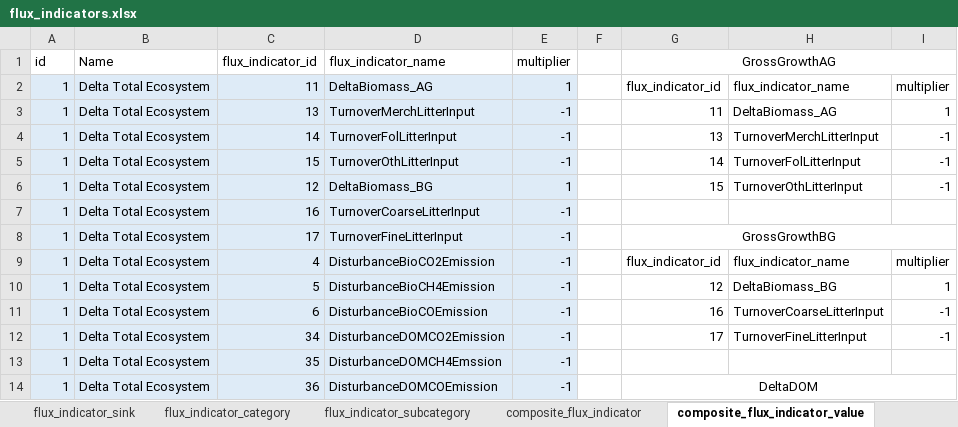
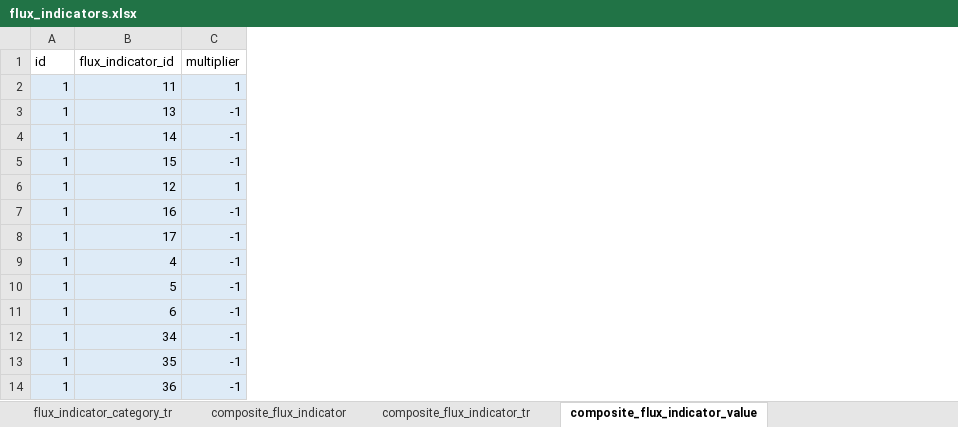
Before and after one commit to cat-cfs/cbm_defaults, an Excel workbook: flux_indicators.xlsx, sheet composite_flux_indicator_value, drawn as a sheet; only a part is shown; values as stored, in another font and other column widths than the file's, no borders; the diff names each change by its address in the sheet, - before the commit and + after, or states it on an @@ line.

Commit message:
adding more csvs for flux indicators, cleaning up landclasses, and adding landclass translations

```diff
--- a/flux_indicators.xlsx (sheet composite_flux_indicator_value)
+++ b/flux_indicators.xlsx (sheet composite_flux_indicator_value)
-sheet tab: flux_indicator_subcategory
+sheet tab: flux_indicator_category_tr
+sheet tab: composite_flux_indicator_tr
-column B (Name), rows 2-14: all Delta Total Ecosystem
-column D (flux_indicator_name), rows 2-14: DeltaBiomass_AG | TurnoverMerchLitterInput | TurnoverFolLitterInput | TurnoverOthLitterInput | DeltaBiomass_BG | TurnoverCoarseLitterInput | TurnoverFineLitterInput | DisturbanceBioCO2Emission | DisturbanceBioCH4Emission | DisturbanceBioCOEmission | DisturbanceDOMCO2Emission | DisturbanceDOMCH4Emssion | DisturbanceDOMCOEmission
-column F, empty
-column G (GrossGrowthAG), rows 2-14: flux_indicator_id | 11 | 13 | 14 | 15 |  | GrossGrowthBG | flux_indicator_id | 12 | 16 | 17 |  | DeltaDOM
-column H, rows 2-12: flux_indicator_name | DeltaBiomass_AG | TurnoverMerchLitterInput | TurnoverFolLitterInput | TurnoverOthLitterInput |  |  | flux_indicator_name | DeltaBiomass_BG | TurnoverCoarseLitterInput | TurnoverFineLitterInput
-column I, rows 2-12: multiplier | 1 | -1 | -1 | -1 |  |  | multiplier | 1 | -1 | -1
```
Also changed, not shown: sheet composite_flux_indicator, sheet flux_indicator_category, sheet flux_indicator_sink, sheet flux_indicator_source, sheet flux_indicator, 17 other files.
